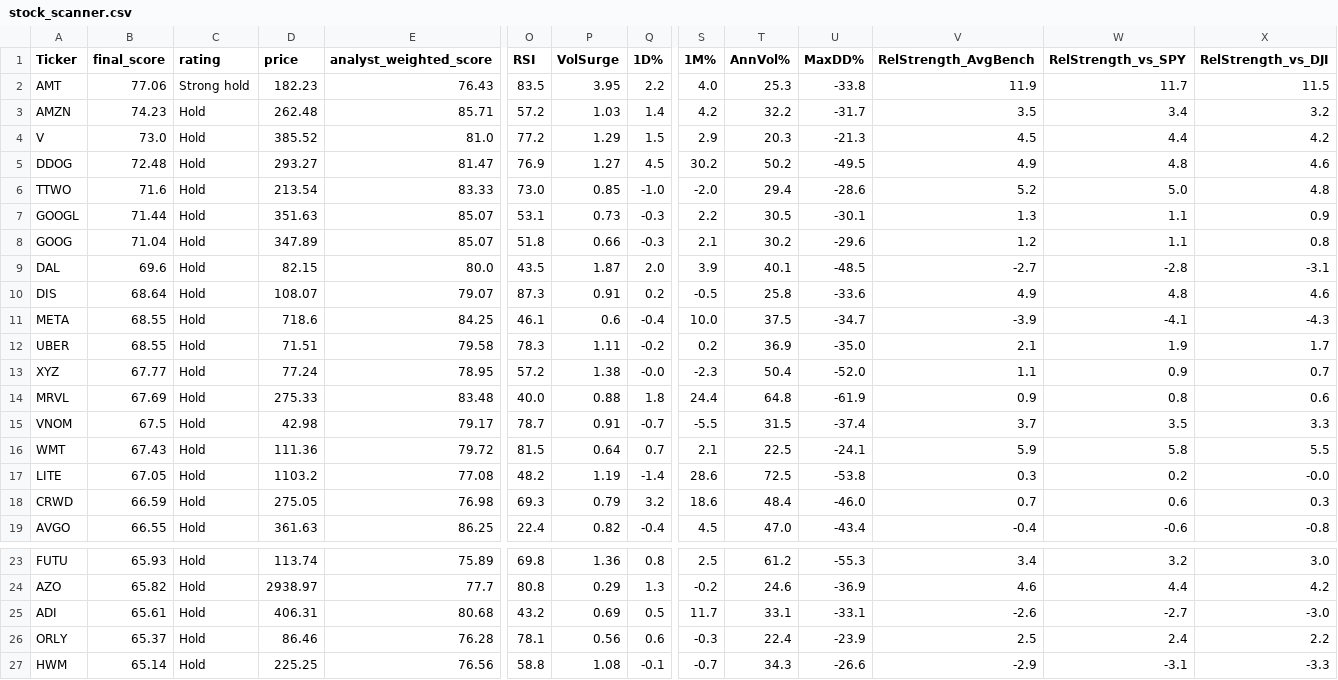
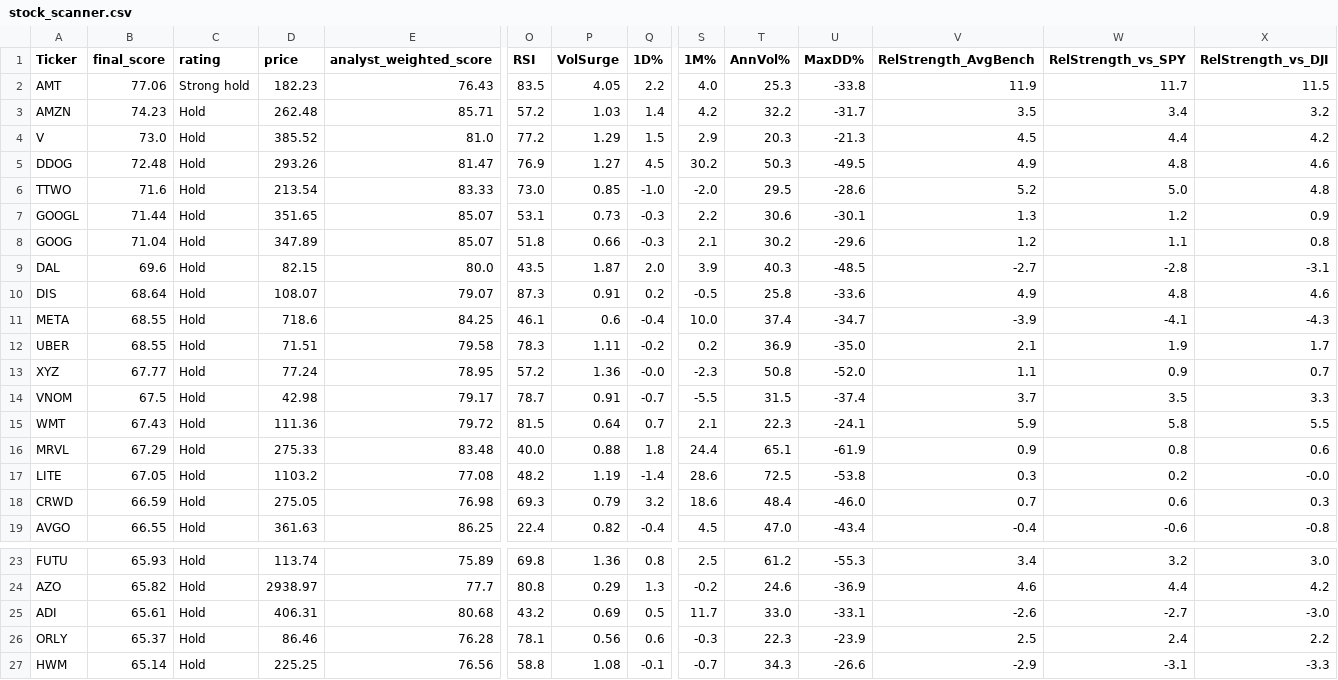
Before and after one commit to 1155125384/scanner_stock, a CSV file: stock_scanner.csv, drawn as a sheet; only a part is shown, gaps mark what is left out; removed rows and columns are numbered as before the commit, all else as after; rows hold the shown columns only; the diff covers the shown part only; the diff names each change by its address in the sheet, - before the commit and + after, or states it on an @@ line.

```diff
--- a/stock_scanner.csv
+++ b/stock_scanner.csv
-P2 (VolSurge): 3.95
+P2 (VolSurge): 4.05
-D5 (price): 293.27
+D5 (price): 293.26
-T5 (AnnVol%): 50.2
+T5 (AnnVol%): 50.3
-T6 (AnnVol%): 29.4
+T6 (AnnVol%): 29.5
-D7 (price): 351.63
+D7 (price): 351.65
-T7 (AnnVol%): 30.5
+T7 (AnnVol%): 30.6
-W7 (RelStrength_vs_SPY): 1.1
+W7 (RelStrength_vs_SPY): 1.2
-T9 (AnnVol%): 40.1
+T9 (AnnVol%): 40.3
-T11 (AnnVol%): 37.5
+T11 (AnnVol%): 37.4
-P13 (VolSurge): 1.38
+P13 (VolSurge): 1.36
-T13 (AnnVol%): 50.4
+T13 (AnnVol%): 50.8
-row 14: MRVL | 67.69 | Hold | 275.33 | 83.48 | 40.0 | 0.88 | 1.8 | 24.4 | 64.8 | -61.9 | 0.9 | 0.8 | 0.6
-T15 (AnnVol%): 22.5
+T15 (AnnVol%): 22.3
+row 16: MRVL | 67.29 | Hold | 275.33 | 83.48 | 40.0 | 0.88 | 1.8 | 24.4 | 65.1 | -61.9 | 0.9 | 0.8 | 0.6
-T25 (AnnVol%): 33.1
+T25 (AnnVol%): 33.0
-T26 (AnnVol%): 22.4
+T26 (AnnVol%): 22.3
```
Also changed, not shown: 1 removed row and 15 edited cells elsewhere in this file.
